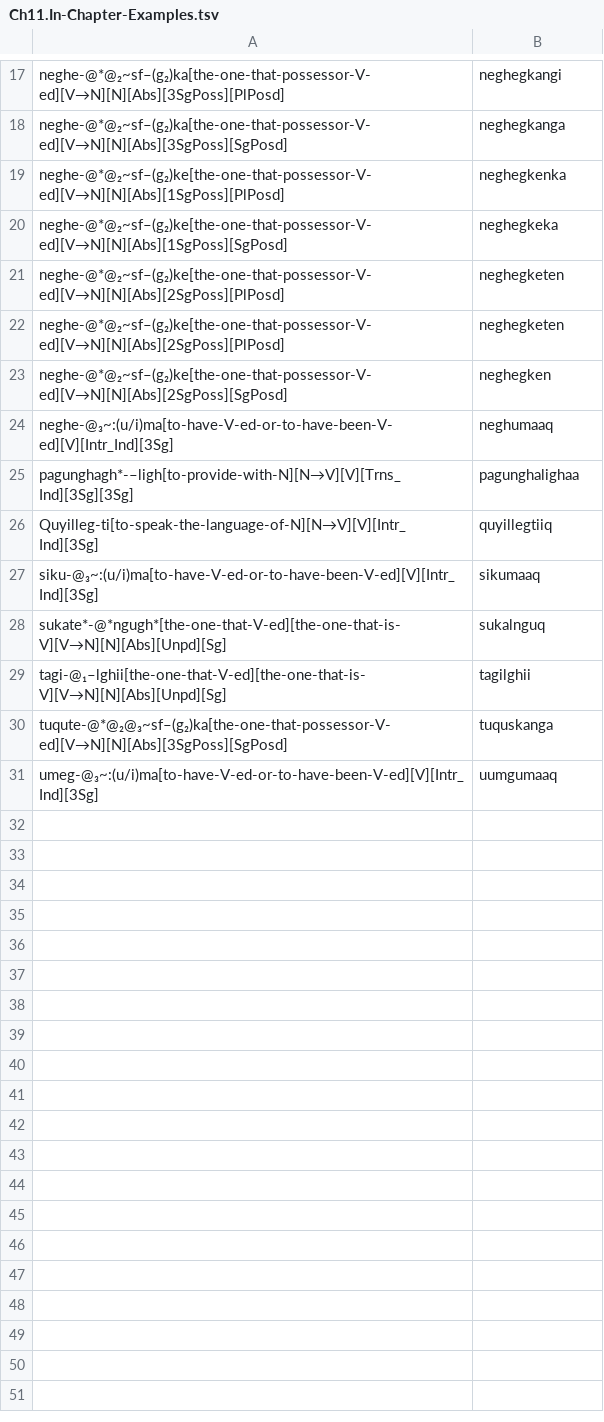
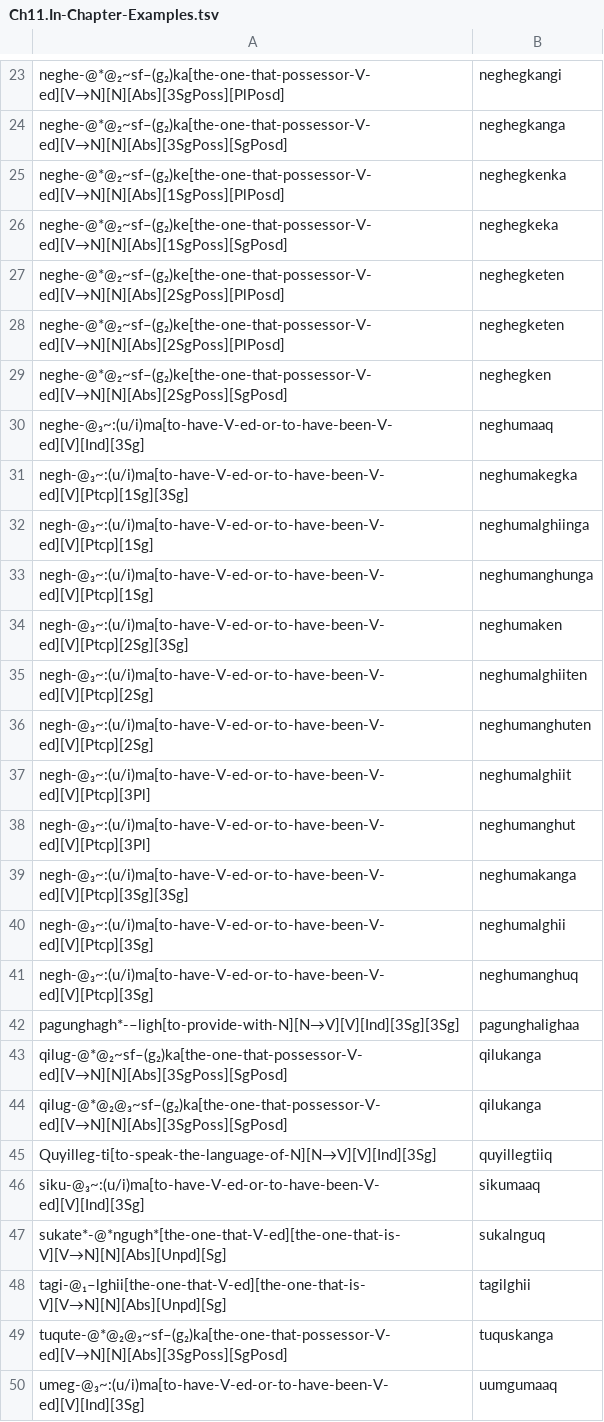
Before and after one commit to SaintLawrenceIslandYupik/finite_state_morphology, a TSV file: ess.pairs.gold/Ch11.In-Chapter-Examples.tsv, drawn as a sheet; only a part is shown, gaps mark what is left out; the diff covers the shown part only.

```diff
--- a/ess.pairs.gold/Ch11.In-Chapter-Examples.tsv
+++ b/ess.pairs.gold/Ch11.In-Chapter-Examples.tsv
@@ -23,6 +29,19 @@ neghe-@*@₂~sf–(g₂)ke[the-one-that-possessor-V-ed][V→N][N][Abs][2SgPoss][
 neghe-@*@₂~sf–(g₂)ke[the-one-that-possessor-V-ed][V→N][N][Abs][2SgPoss][SgPosd]	neghegken
-neghe-@₃~:(u/i)ma[to-have-V-ed-or-to-have-been-V-ed][V][Intr_Ind][3Sg]	neghumaaq
-pagunghagh*-–ligh[to-provide-with-N][N→V][V][Trns_Ind][3Sg][3Sg]	pagunghalighaa
-Quyilleg-ti[to-speak-the-language-of-N][N→V][V][Intr_Ind][3Sg]	quyillegtiiq
-siku-@₃~:(u/i)ma[to-have-V-ed-or-to-have-been-V-ed][V][Intr_Ind][3Sg]	sikumaaq
+neghe-@₃~:(u/i)ma[to-have-V-ed-or-to-have-been-V-ed][V][Ind][3Sg]	neghumaaq
+negh-@₃~:(u/i)ma[to-have-V-ed-or-to-have-been-V-ed][V][Ptcp][1Sg][3Sg]	neghumakegka
+negh-@₃~:(u/i)ma[to-have-V-ed-or-to-have-been-V-ed][V][Ptcp][1Sg]	neghumalghiinga
+negh-@₃~:(u/i)ma[to-have-V-ed-or-to-have-been-V-ed][V][Ptcp][1Sg]	neghumanghunga
+negh-@₃~:(u/i)ma[to-have-V-ed-or-to-have-been-V-ed][V][Ptcp][2Sg][3Sg]	neghumaken
+negh-@₃~:(u/i)ma[to-have-V-ed-or-to-have-been-V-ed][V][Ptcp][2Sg]	neghumalghiiten
+negh-@₃~:(u/i)ma[to-have-V-ed-or-to-have-been-V-ed][V][Ptcp][2Sg]	neghumanghuten
+negh-@₃~:(u/i)ma[to-have-V-ed-or-to-have-been-V-ed][V][Ptcp][3Pl]	neghumalghiit
+negh-@₃~:(u/i)ma[to-have-V-ed-or-to-have-been-V-ed][V][Ptcp][3Pl]	neghumanghut
+negh-@₃~:(u/i)ma[to-have-V-ed-or-to-have-been-V-ed][V][Ptcp][3Sg][3Sg]	neghumakanga
+negh-@₃~:(u/i)ma[to-have-V-ed-or-to-have-been-V-ed][V][Ptcp][3Sg]	neghumalghii
+negh-@₃~:(u/i)ma[to-have-V-ed-or-to-have-been-V-ed][V][Ptcp][3Sg]	neghumanghuq
+pagunghagh*-–ligh[to-provide-with-N][N→V][V][Ind][3Sg][3Sg]	pagunghalighaa
+qilug-@*@₂~sf–(g₂)ka[the-one-that-possessor-V-ed][V→N][N][Abs][3SgPoss][SgPosd]	qilukanga
+qilug-@*@₂@₃~sf–(g₂)ka[the-one-that-possessor-V-ed][V→N][N][Abs][3SgPoss][SgPosd]	qilukanga
+Quyilleg-ti[to-speak-the-language-of-N][N→V][V][Ind][3Sg]	quyillegtiiq
+siku-@₃~:(u/i)ma[to-have-V-ed-or-to-have-been-V-ed][V][Ind][3Sg]	sikumaaq
 sukate*-@*ngugh*[the-one-that-V-ed][the-one-that-is-V][V→N][N][Abs][Unpd][Sg]	sukalnguq
@@ -30,2 +49,2 @@ tagi-@₁–lghii[the-one-that-V-ed][the-one-that-is-V][V→N][N][Abs][Unpd][Sg]
 tuqute-@*@₂@₃~sf–(g₂)ka[the-one-that-possessor-V-ed][V→N][N][Abs][3SgPoss][SgPosd]	tuquskanga
-umeg-@₃~:(u/i)ma[to-have-V-ed-or-to-have-been-V-ed][V][Intr_Ind][3Sg]	uumgumaaq
+umeg-@₃~:(u/i)ma[to-have-V-ed-or-to-have-been-V-ed][V][Ind][3Sg]	uumgumaaq
```
Also changed, not shown: 6 added rows and 8 edited cells elsewhere in this file, ess.pairs.gold/Ch3.V_IntrInd.tsv, ess.pairs.gold/Ch7.V_TrnsInd.tsv, 9 other files.
